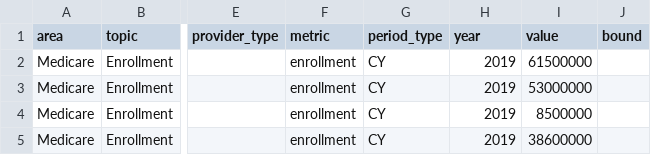
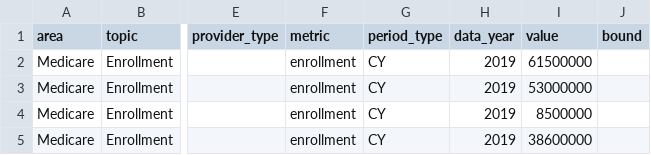
Before and after one commit to DSACMS/fast-facts-2.0, a CSV file: Dataout/CMSFastFacts_SD_2026-04.csv, drawn as a sheet; only a part is shown, gaps mark what is left out; the diff names each change by its address in the sheet, - before the commit and + after, or states it on an @@ line.

Commit message:
fix: change year to data_year per feedback

```diff
--- a/Dataout/CMSFastFacts_SD_2026-04.csv
+++ b/Dataout/CMSFastFacts_SD_2026-04.csv
-H1: year
+H1: data_year
```
Also changed, not shown: 9 other files.
